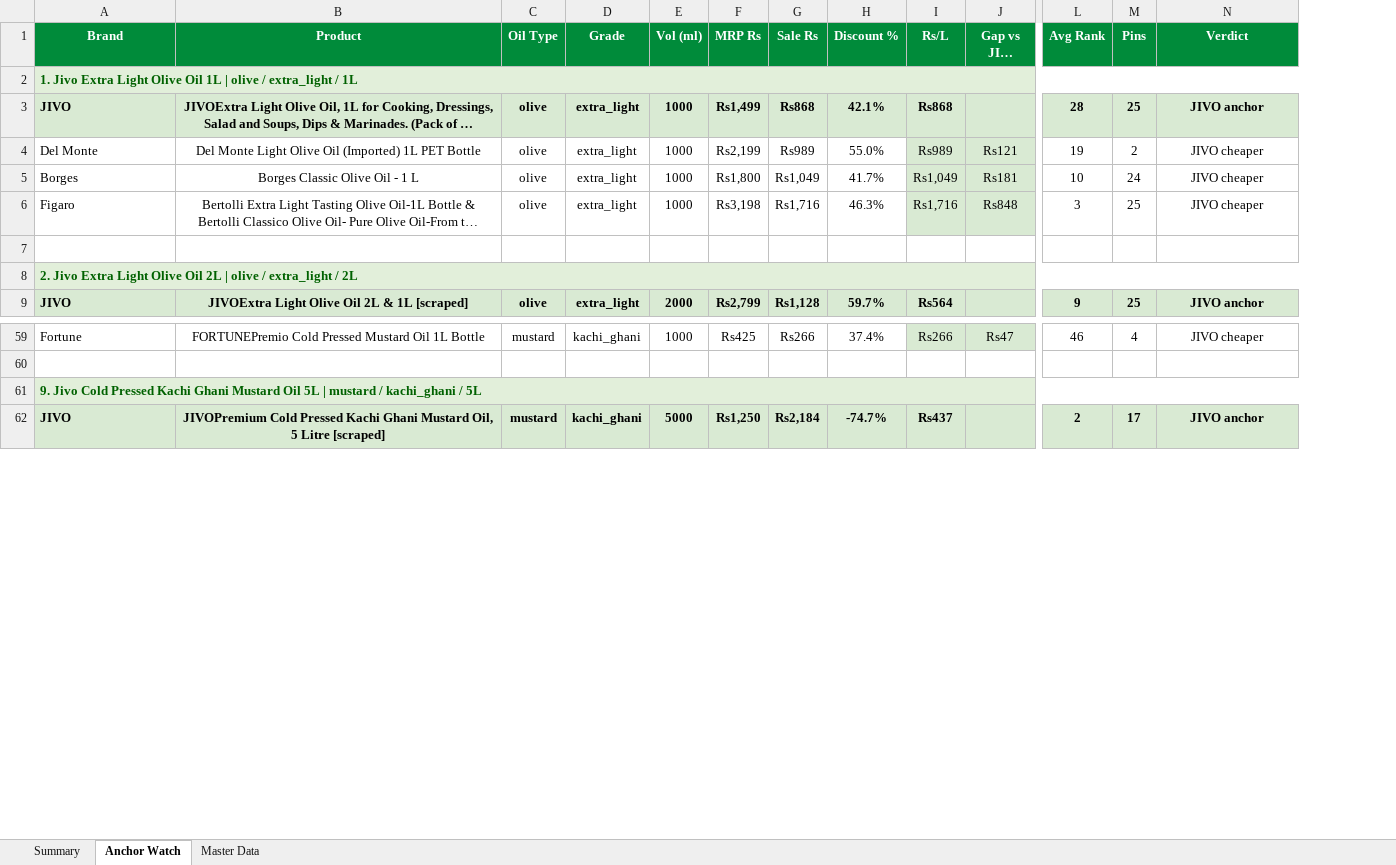
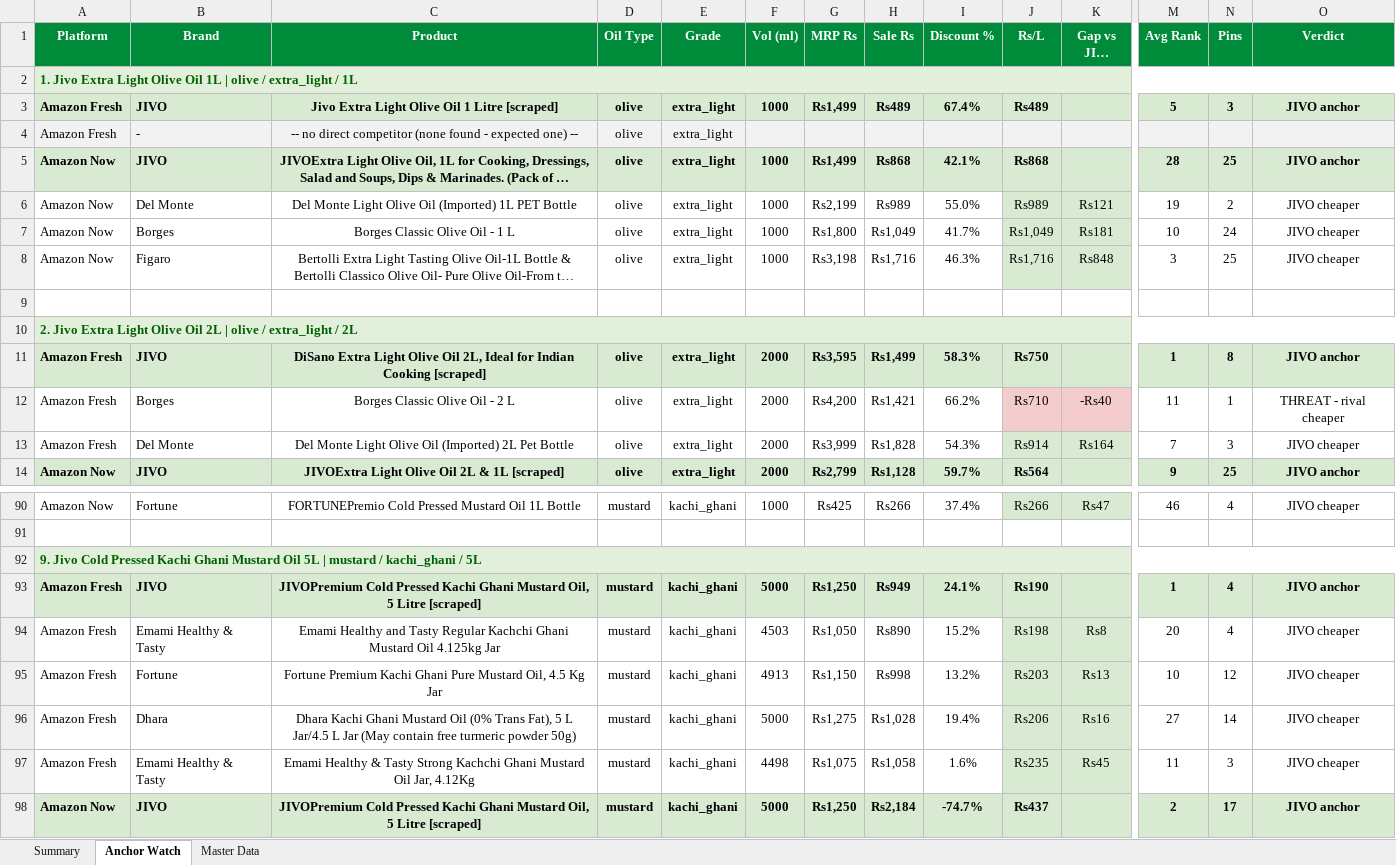
Before and after one commit to daman8271/sending-excel, an Excel workbook: Competitor-Price-Watch-AllQcomm-2026-08-19.xlsx, sheet Anchor Watch, drawn as a sheet; only a part is shown, gaps mark what is left out; long unchanged cells end in …; values as stored, in another font and other column widths than the file's, no borders; removed rows and columns are numbered as before the commit, all else as after; rows hold the shown columns only; the diff covers the shown part only; the diff names each change by its address in the sheet, - before the commit and + after, or states it on an @@ line.

Commit message:
2026-08-19 — 11 Excel report(s)
Competitor-Price-Watch-AllQcomm-2026-08-19.xlsx,Competitor-Price-Watch-Amazon-Fresh-2026-08-19.xlsx Competitor-Price-Watch-Amazon-Now-2026-08-19.xlsx,Jivo-AmazonFresh-Live-Report-2026-08-19.xlsx Jivo-AmazonNow-Live-Report-2026-08-19.xlsx,Jivo-Bigbasket-Live-Report-2026-08-19.xlsx Jivo-Blinkit-Live-Report-2026-08-19.xlsx,Jivo-Blinkit-Not-Listed-Pincodes-2026-08-19.xlsx Jivo-FlipkartMinutes-Live-Report-2026-08-19.xlsx,Jivo-Price-Match-2026-08-19.xlsx Jivo-SwiggyInstamart-Live-Report-2026-08-19.xlsx

```diff
--- a/Competitor-Price-Watch-AllQcomm-2026-08-19.xlsx (sheet Anchor Watch)
+++ b/Competitor-Price-Watch-AllQcomm-2026-08-19.xlsx (sheet Anchor Watch)
+column A (Platform), row 2: 1. Jivo Extra Light Olive Oil 1L | olive / extra_light / 1L; rows 5-10: Amazon Now | Amazon Now | Amazon Now | Amazon Now |  | 2. Jivo Extra Light Olive Oil 2L | olive / extra_light / 2L; row 14: Amazon Now; rows 90-92: Amazon Now |  | 9. Jivo Cold Pressed Kachi Ghani Mustard Oil 5L | mustard / kachi_ghani / 5L; row 98: Amazon Now
-B2 (Brand): 1. Jivo Extra Light Olive Oil 1L | olive / extra_light / 1L
+B2 (Brand): (empty)
-B2 fill: #E2EFDA
+B2 fill: none
-A2:N2 merged
+row 3: Amazon Fresh | JIVO | Jivo Extra Light Olive Oil 1 Litre [scraped] | olive | extra_light | 1000 | Rs1,499 | Rs489 | 67.4% | Rs489 |  | 5 | 3 | JIVO anchor
+row 4: Amazon Fresh | - | -- no direct competitor (none found - expected one) -- | olive | extra_light
-B10 (Brand): 2. Jivo Extra Light Olive Oil 2L | olive / extra_light / 2L
+B10 (Brand): (empty)
-B10 fill: #E2EFDA
+B10 fill: none
-A8:N8 merged
+row 11: Amazon Fresh | JIVO | DiSano Extra Light Olive Oil 2L, Ideal for Indian Cooking [scraped] | olive | extra_light | 2000 | Rs3,595 | Rs1,499 | 58.3% | Rs750 |  | 1 | 8 | JIVO anchor
+row 12: Amazon Fresh | Borges | Borges Classic Olive Oil - 2 L | olive | extra_light | 2000 | Rs4,200 | Rs1,421 | 66.2% | Rs710 | -Rs40 | 11 | 1 | THREAT - rival cheaper
+row 13: Amazon Fresh | Del Monte | Del Monte Light Olive Oil (Imported) 2L Pet Bottle | olive | extra_light | 2000 | Rs3,999 | Rs1,828 | 54.3% | Rs914 | Rs164 | 7 | 3 | JIVO cheaper
-B92 (Brand): 9. Jivo Cold Pressed Kachi Ghani Mustard Oil 5L | mustard / kachi_ghani / 5L
+B92 (Brand): (empty)
-B92 fill: #E2EFDA
+B92 fill: none
-A61:N61 merged
+row 93: Amazon Fresh | JIVO | JIVOPremium Cold Pressed Kachi Ghani Mustard Oil, 5 Litre [scraped] | mustard | kachi_ghani | 5000 | Rs1,250 | Rs949 | 24.1% | Rs190 |  | 1 | 4 | JIVO anchor
+row 94: Amazon Fresh | Emami Healthy & Tasty | Emami Healthy and Tasty Regular Kachchi Ghani Mustard Oil 4.125kg Jar | mustard | kachi_ghani | 4503 | Rs1,050 | Rs890 | 15.2% | Rs198 | Rs8 | 20 | 4 | JIVO cheaper
+row 95: Amazon Fresh | Fortune | Fortune Premium Kachi Ghani Pure Mustard Oil, 4.5 Kg Jar | mustard | kachi_ghani | 4913 | Rs1,150 | Rs998 | 13.2% | Rs203 | Rs13 | 10 | 12 | JIVO cheaper
+row 96: Amazon Fresh | Dhara | Dhara Kachi Ghani Mustard Oil (0% Trans Fat), 5 L Jar/4.5 L Jar (May contain free turmeric powder 50g) | mustard | kachi_ghani | 5000 | Rs1,275 | Rs1,028 | 19.4% | Rs206 | Rs16 | 27 | 14 | JIVO cheaper
+row 97: Amazon Fresh | Emami Healthy & Tasty | Emami Healthy & Tasty Strong Kachchi Ghani Mustard Oil Jar, 4.12Kg | mustard | kachi_ghani | 4498 | Rs1,075 | Rs1,058 | 1.6% | Rs235 | Rs45 | 11 | 3 | JIVO cheaper
```
Also changed, not shown: 26 added rows, 6 edited cells, cell formats and merged cells elsewhere in this sheet, sheet Master Data, sheet Summary, 1 other file.
